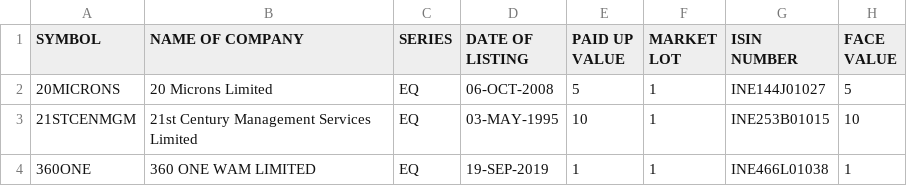
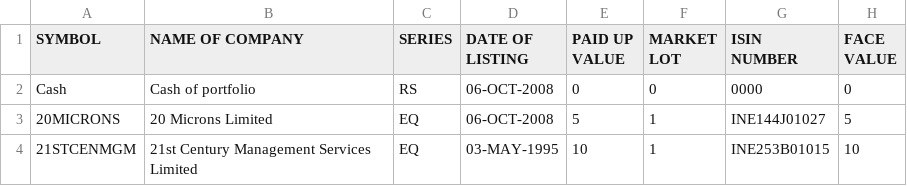
Before and after one commit to dhaneesh-kumar/dk-portfolio-management, a CSV file: src/assets/EQUITY_L.csv, drawn as a sheet; only a part is shown; the shorter side is filled out with more unchanged rows.

```diff
--- a/src/assets/EQUITY_L.csv
+++ b/src/assets/EQUITY_L.csv
@@ -1,2 +1,3 @@
 SYMBOL,NAME OF COMPANY, SERIES, DATE OF LISTING, PAID UP VALUE, MARKET LOT, ISIN NUMBER, FACE VALUE
+Cash,Cash of portfolio,RS,06-OCT-2008,0,0,0000,0
 20MICRONS,20 Microns Limited,EQ,06-OCT-2008,5,1,INE144J01027,5
```
Also changed, not shown: 4 other files.
